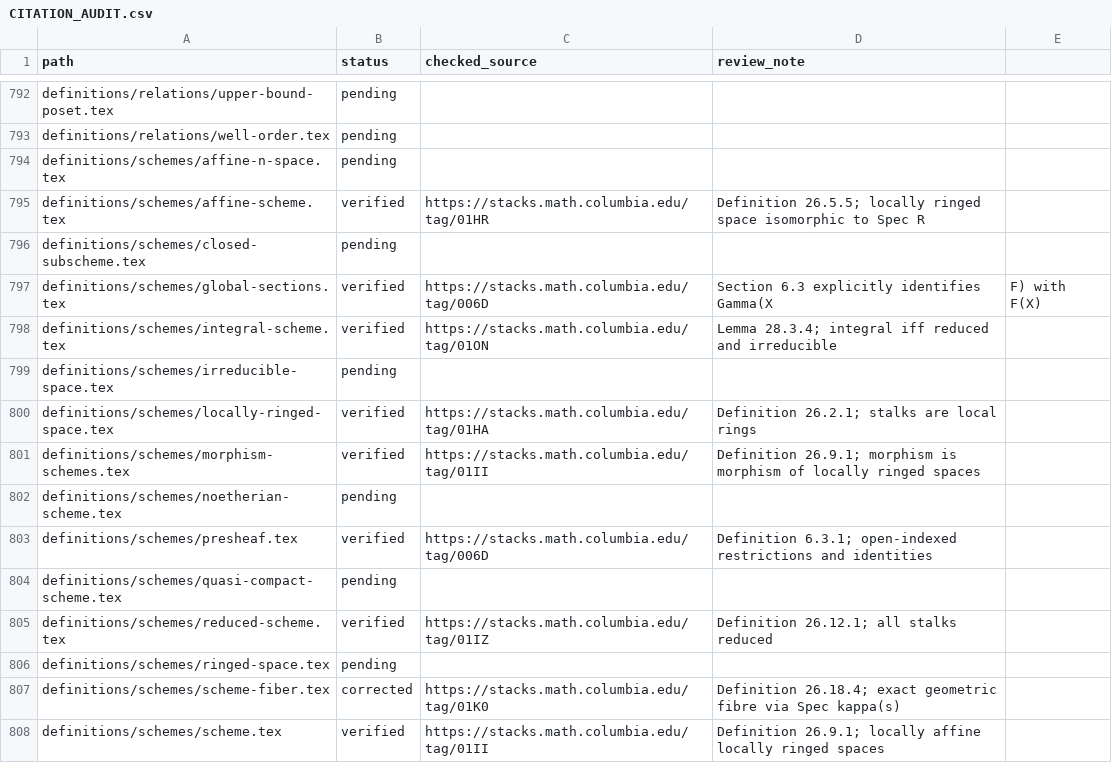
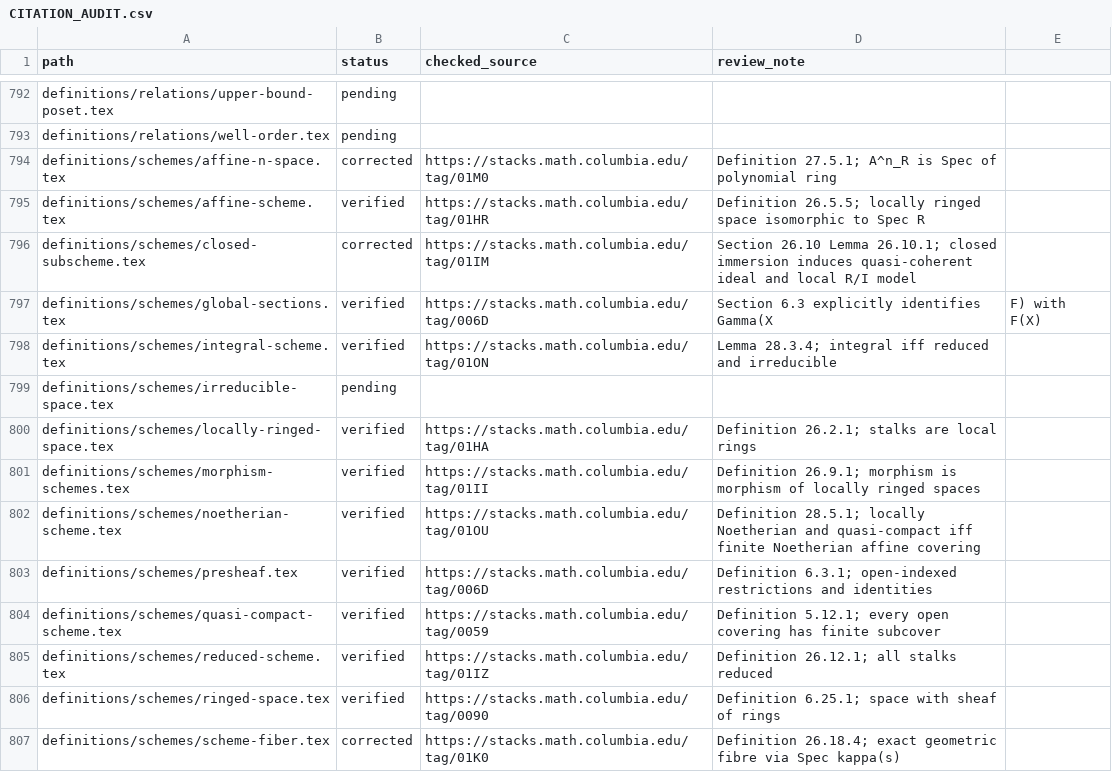
Before and after one commit to Zengez/mathDef, a CSV file: CITATION_AUDIT.csv, drawn as a sheet; only a part is shown, gaps mark what is left out; the shorter side is filled out with more unchanged rows.

Commit message:
Verify five more Stacks citations; retarget affine space and closed subschemes (CV2)

```diff
--- a/CITATION_AUDIT.csv
+++ b/CITATION_AUDIT.csv
@@ -793,5 +793,5 @@ definitions/relations/upper-bound-poset.tex,pending,,
 definitions/relations/well-order.tex,pending,,
-definitions/schemes/affine-n-space.tex,pending,,
+definitions/schemes/affine-n-space.tex,corrected,https://stacks.math.columbia.edu/tag/01M0,Definition 27.5.1; A^n_R is Spec of polynomial ring
 definitions/schemes/affine-scheme.tex,verified,https://stacks.math.columbia.edu/tag/01HR,Definition 26.5.5; locally ringed space isomorphic to Spec R
-definitions/schemes/closed-subscheme.tex,pending,,
+definitions/schemes/closed-subscheme.tex,corrected,https://stacks.math.columbia.edu/tag/01IM,Section 26.10 Lemma 26.10.1; closed immersion induces quasi-coherent ideal and local R/I model
 definitions/schemes/global-sections.tex,verified,https://stacks.math.columbia.edu/tag/006D,Section 6.3 explicitly identifies Gamma(X,F) with F(X)
@@ -801,7 +801,7 @@ definitions/schemes/locally-ringed-space.tex,verified,https://stacks.math.columb
 definitions/schemes/morphism-schemes.tex,verified,https://stacks.math.columbia.edu/tag/01II,Definition 26.9.1; morphism is morphism of locally ringed spaces
-definitions/schemes/noetherian-scheme.tex,pending,,
+definitions/schemes/noetherian-scheme.tex,verified,https://stacks.math.columbia.edu/tag/01OU,Definition 28.5.1; locally Noetherian and quasi-compact iff finite Noetherian affine covering
 definitions/schemes/presheaf.tex,verified,https://stacks.math.columbia.edu/tag/006D,Definition 6.3.1; open-indexed restrictions and identities
-definitions/schemes/quasi-compact-scheme.tex,pending,,
+definitions/schemes/quasi-compact-scheme.tex,verified,https://stacks.math.columbia.edu/tag/0059,Definition 5.12.1; every open covering has finite subcover
 definitions/schemes/reduced-scheme.tex,verified,https://stacks.math.columbia.edu/tag/01IZ,Definition 26.12.1; all stalks reduced
-definitions/schemes/ringed-space.tex,pending,,
+definitions/schemes/ringed-space.tex,verified,https://stacks.math.columbia.edu/tag/0090,Definition 6.25.1; space with sheaf of rings
 definitions/schemes/scheme-fiber.tex,corrected,https://stacks.math.columbia.edu/tag/01K0,Definition 26.18.4; exact geometric fibre via Spec kappa(s)
```
Also changed, not shown: 3 other files.
